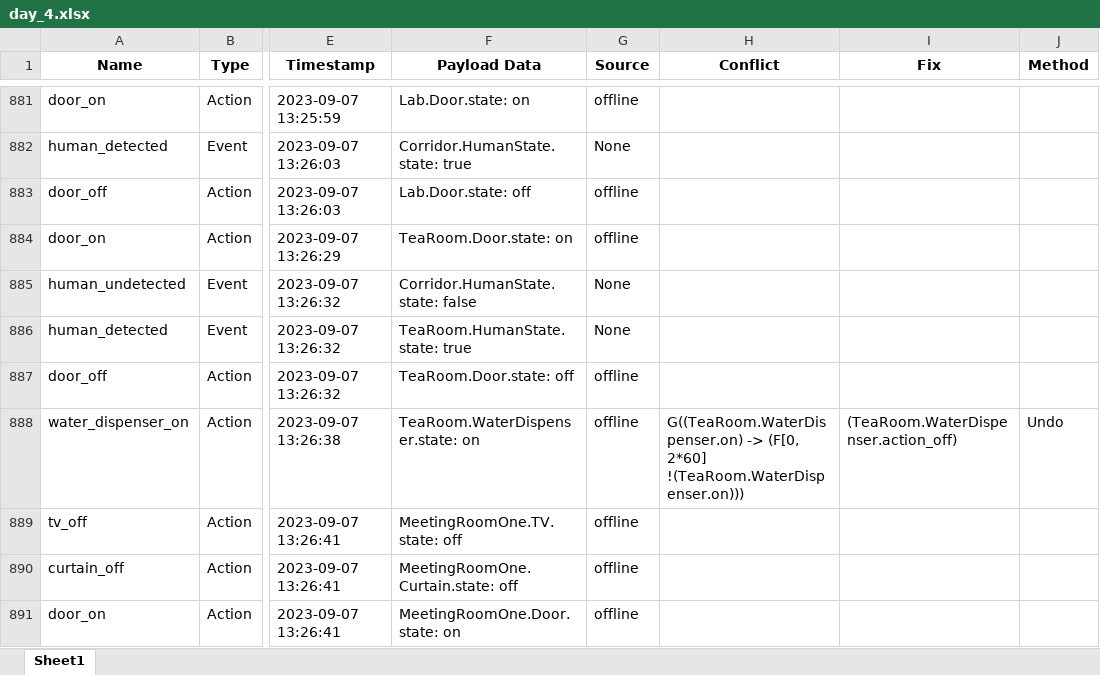
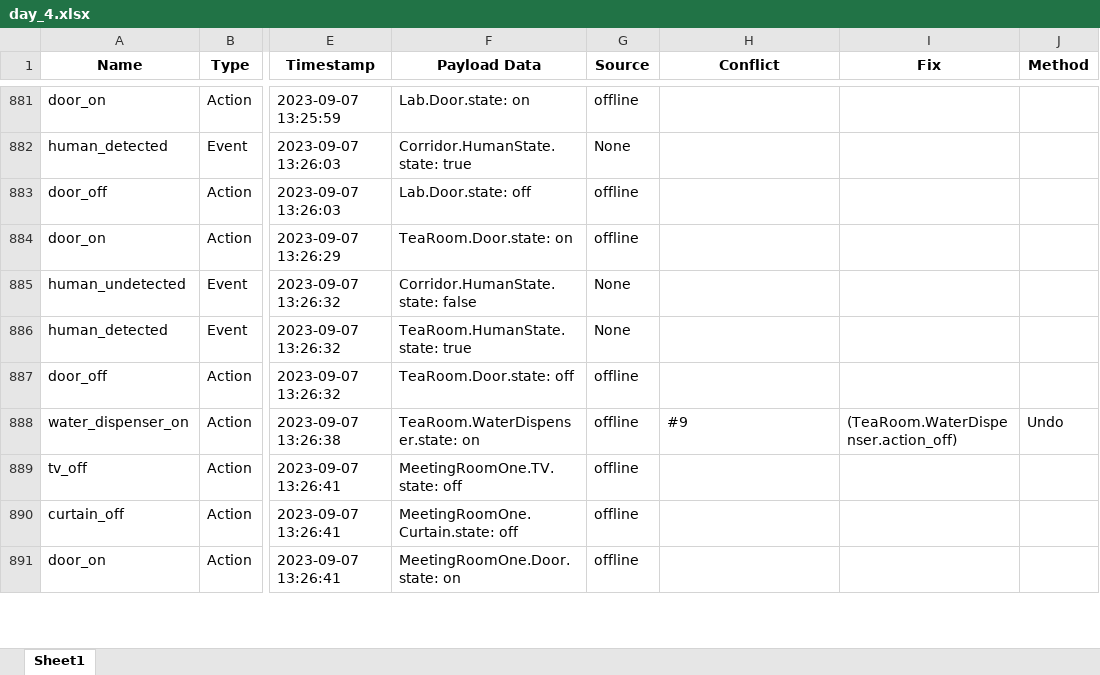
Before and after one commit to EnvGuard-2024/EnvGuard-2025.github.io, an Excel workbook: dataset/day_4.xlsx, sheet Sheet1, drawn as a sheet; only a part is shown, gaps mark what is left out; values as stored, in another font and other column widths than the file's, no borders; the diff covers the shown part only; the diff names each change by its address in the sheet, - before the commit and + after, or states it on an @@ line.

```diff
--- a/dataset/day_4.xlsx (sheet Sheet1)
+++ b/dataset/day_4.xlsx (sheet Sheet1)
-H888 (Conflict): G((TeaRoom.WaterDispenser.on) -> (F[0, 2*60] !(TeaRoom.WaterDispenser.on)))
+H888 (Conflict): #9
```
Also changed, not shown: 29 edited cells elsewhere in this sheet, dataset/day_10.xlsx, dataset/day_11.xlsx, 13 other files.
